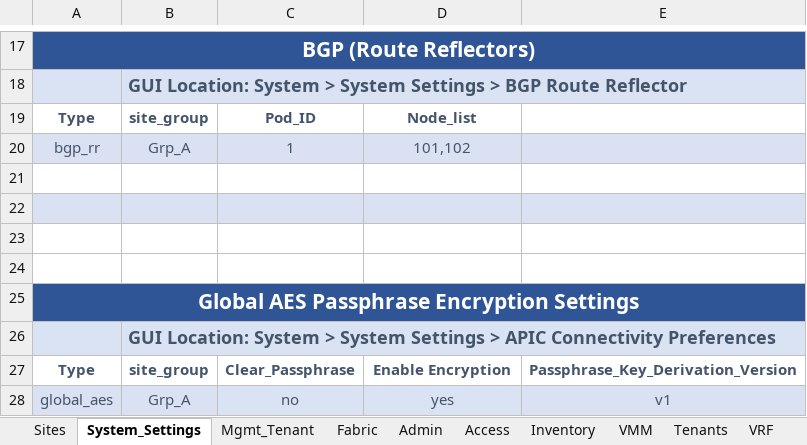
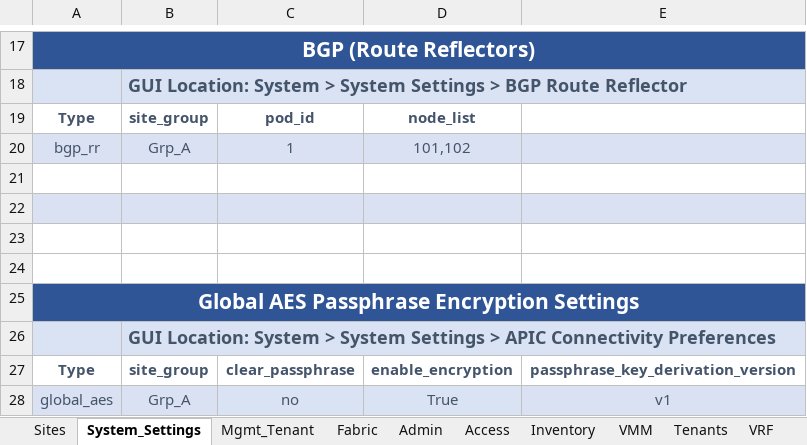
Before and after one commit to scotttyso/iac-easy-aci, an Excel workbook: ACI_Base_Workbookv2.xlsx, sheet System_Settings, drawn as a sheet; only a part is shown, gaps mark what is left out; values as stored, in another font and other column widths than the file's, no borders; the diff names each change by its address in the sheet, - before the commit and + after, or states it on an @@ line.

```diff
--- a/ACI_Base_Workbookv2.xlsx (sheet System_Settings)
+++ b/ACI_Base_Workbookv2.xlsx (sheet System_Settings)
-C19: Pod_ID
+C19: pod_id
-D19: Node_list
+D19: node_list
-C27: Clear_Passphrase
+C27: clear_passphrase
-D27: Enable Encryption
+D27: enable_encryption
-E27: Passphrase_Key_Derivation_Version
+E27: passphrase_key_derivation_version
-D28: yes
+D28: True
```
Also changed, not shown: sheet formulas, sheet Sites, 21 other files.
